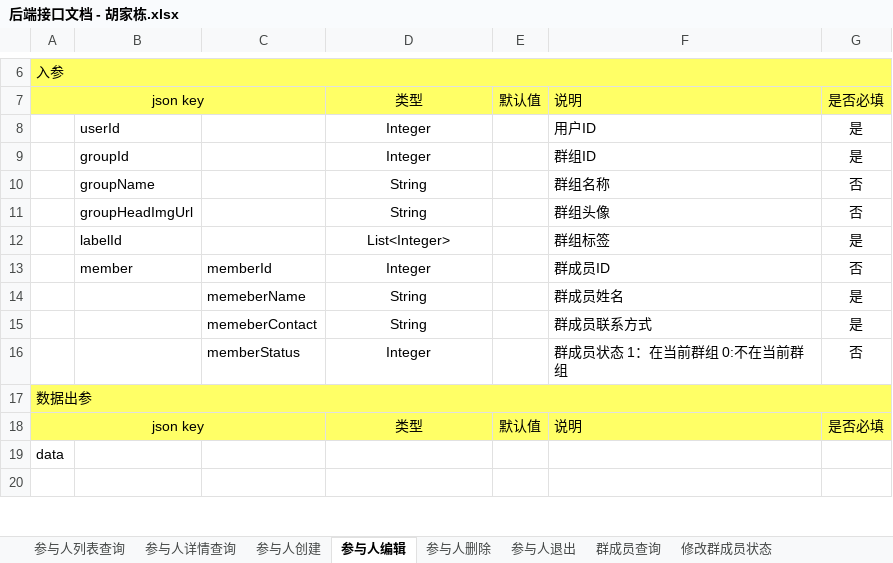
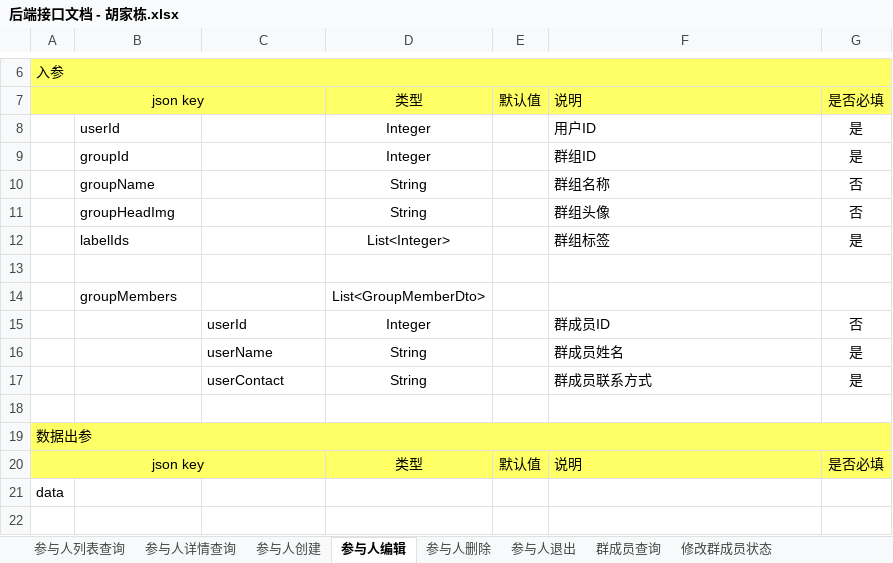
Before and after one commit to XJ-GTD/GTD2, an Excel workbook: A-开发相关文档素材/1.一期接口文档/后端接口文档 - 胡家栋.xlsx, sheet 参与人编辑, drawn as a sheet; only a part is shown, gaps mark what is left out; values as stored, in another font and other column widths than the file's, no borders; addresses are those after the commit; the diff names each change by its address in the sheet, - before the commit and + after, or states it on an @@ line.

```diff
--- a/A-开发相关文档素材/1.一期接口文档/后端接口文档 - 胡家栋.xlsx (sheet 参与人编辑)
+++ b/A-开发相关文档素材/1.一期接口文档/后端接口文档 - 胡家栋.xlsx (sheet 参与人编辑)
-B11: groupHeadImgUrl
+B11: groupHeadImg
-B12: labelId
+B12: labelIds
+row 13: (empty)
+row 14:  | groupMembers |  | List<GroupMemberDto>
-B15: member
+B15: (empty)
-C15: memberId
+C15: userId
-C16: memeberName
+C16: userName
-C17: memeberContact
+C17: userContact
-row 18:  |  | memberStatus | Integer |  | 群成员状态 1：在当前群组 0:不在当前群组 | 否
+row 18: (empty)
```
Also changed, not shown: sheet 根据条件查询参与人, sheet 参与人创建, sheet 参与人详情查询, sheet 参与人列表查询, sheet 群成员查询, 12 other files.
